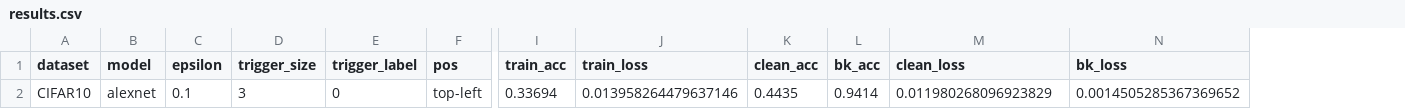
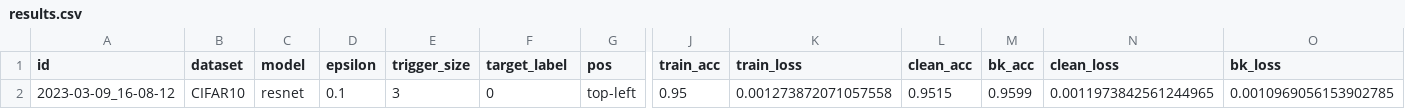
Before and after one commit to GorkaAbad/A-Systematic-Evaluation-of-Backdoor-Trigger-Characteristics-in-Computer-Vision, a CSV file: src/experiments/BadNets/42/results.csv, drawn as a sheet; only a part is shown, gaps mark what is left out; addresses are those after the commit; the diff names each change by its address in the sheet, - before the commit and + after, or states it on an @@ line.

```diff
--- a/src/experiments/BadNets/42/results.csv
+++ b/src/experiments/BadNets/42/results.csv
+column A (id), row 2: 2023-03-09_16-08-12
-F1: trigger_label
+F1: target_label
-C2 (model): alexnet
+C2 (model): resnet
-J2 (train_acc): 0.33694
+J2 (train_acc): 0.95
-K2 (train_loss): 0.013958264479637146
+K2 (train_loss): 0.001273872071057558
-L2 (clean_acc): 0.4435
+L2 (clean_acc): 0.9515
-M2 (bk_acc): 0.9414
+M2 (bk_acc): 0.9599
-N2 (clean_loss): 0.011980268096923829
+N2 (clean_loss): 0.0011973842561244965
-O2 (bk_loss): 0.0014505285367369652
+O2 (bk_loss): 0.0010969056153902785
```
Also changed, not shown: 11 other files.
